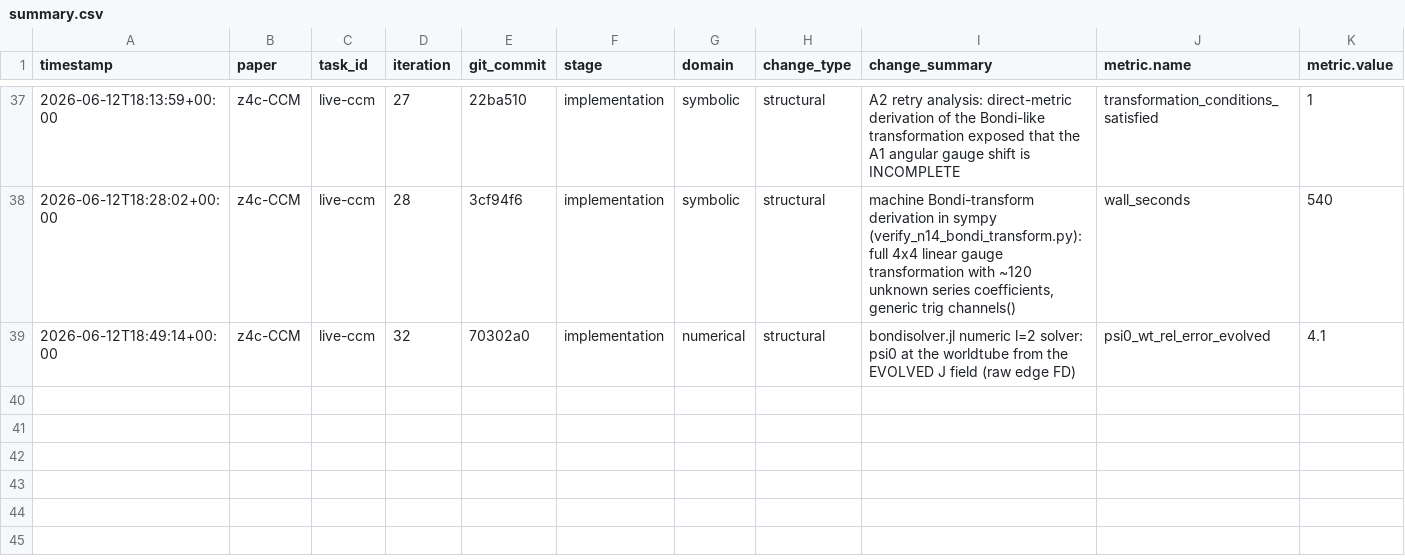
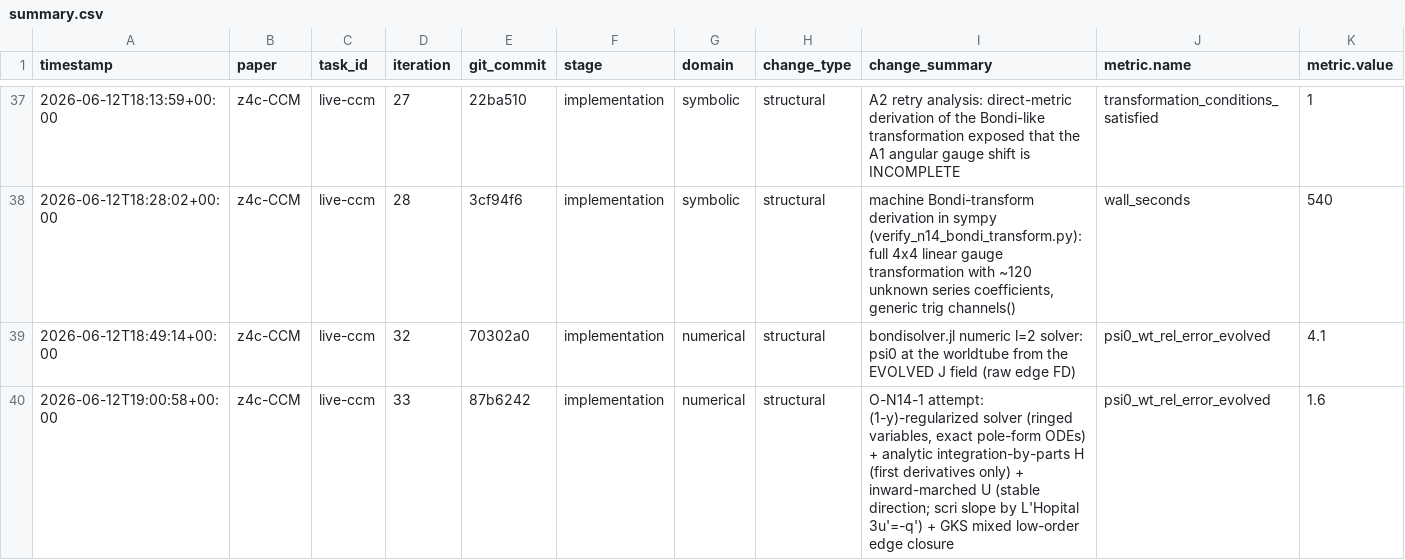
Before and after one commit to FoAKTEE/z4c-CMM, a CSV file: error-database/paper_z4c-CCM/summary.csv, drawn as a sheet; only a part is shown, gaps mark what is left out; rows hold the shown columns only; the diff names each change by its address in the sheet, - before the commit and + after, or states it on an @@ line.

Commit message:
iter 33 [O-N14-1 narrowed, still open]: regularized solver — sweep machine-exact, evolution edge mode isolated to the BC-imposition mechanism
bondisolver_reg.jl: ringed variables (jr, qr, ur, wr, hr — all O(1) to
scri, closed forms expanded in 1/r so the scri node is exact); exact
pole-form ODEs with scri-limit checks; FOUR structural findings this
iteration, each verified:
 1. qr pole-march: machine-exact on exact slices (7e-16).
 2. U must march INWARD from scri (outward rides the (1-y)^-2 growing
    mode; the implicit-trapezoid denominator literally crosses zero);
    scri slope by L'Hopital 3u' = -q' — the first implementation read the
    not-yet-filled array (found by the resolution-independent 0.34 error).
 3. H by analytic integration by parts: int (1/4) r d2 J dr =
    (1/4)[r dJ - J] exactly — only FIRST derivatives of jr remain
    (removes the D^2-composition edge modes).
 4. GKS mixed low-order edge closure (model1d lesson) on the D matrix.

The EVOLUTION edge mode survives all four (psi0_wt rel 1.6 -> 5.0,
reduced from 4.5 -> 14.6, still O(1), refinement-growing): root cause
SHARPENED to the Dirichlet node-pinning of the time-dependent worldtube
BC inside RK4 stages — not an SBP-SAT imposition; the discrete energy
estimate fails at the boundary row. Next attempt (iter 34): SAT penalty
(weak imposition), fallback hierarchy-based psi0. R1 admitted as @test;
R3 kept visible as @test_broken. Pkg.test green.

```diff
--- a/error-database/paper_z4c-CCM/summary.csv
+++ b/error-database/paper_z4c-CCM/summary.csv
+row 40: 2026-06-12T19:00:58+00:00 | z4c-CCM | live-ccm | 33 | 87b6242 | implementation | numerical | structural | O-N14-1 attempt: (1-y)-regularized solver (ringed variables, exact pole-form ODEs) + analytic integration-by-parts H (first derivatives only) + inward-marched U (stable direction; scri slope by L'Hopital 3u'=-q') + GKS mixed low-order edge closure | psi0_wt_rel_error_evolved | 1.6
```
Also changed, not shown: 4 other files.
